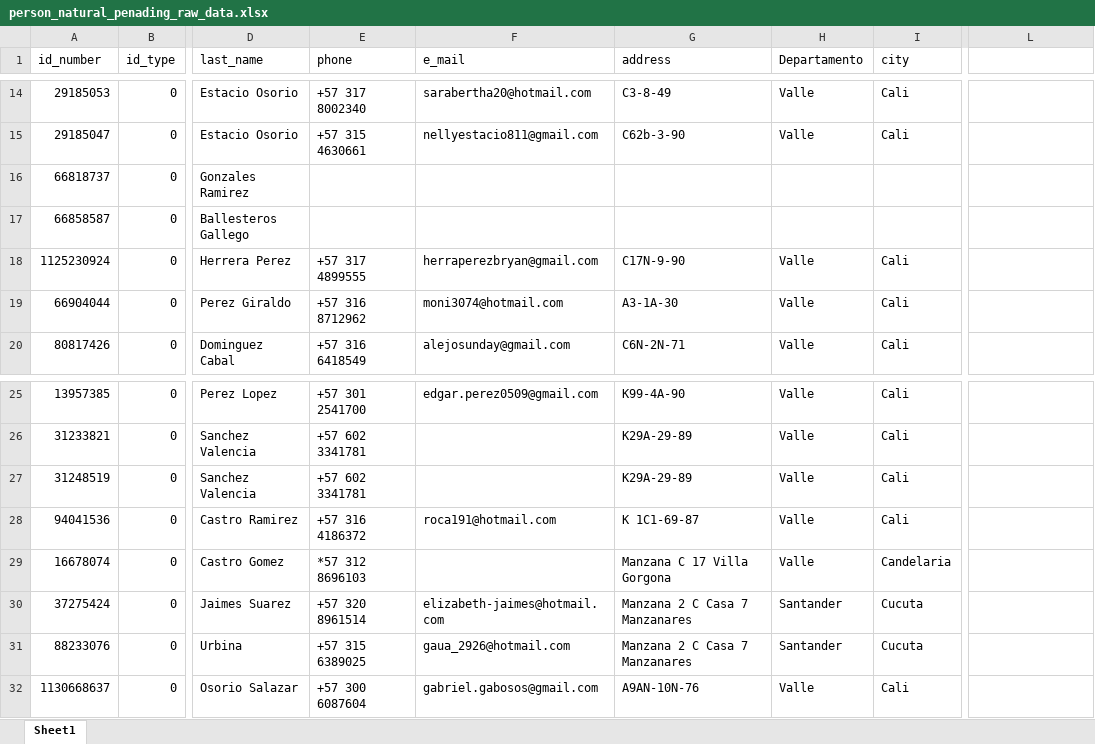
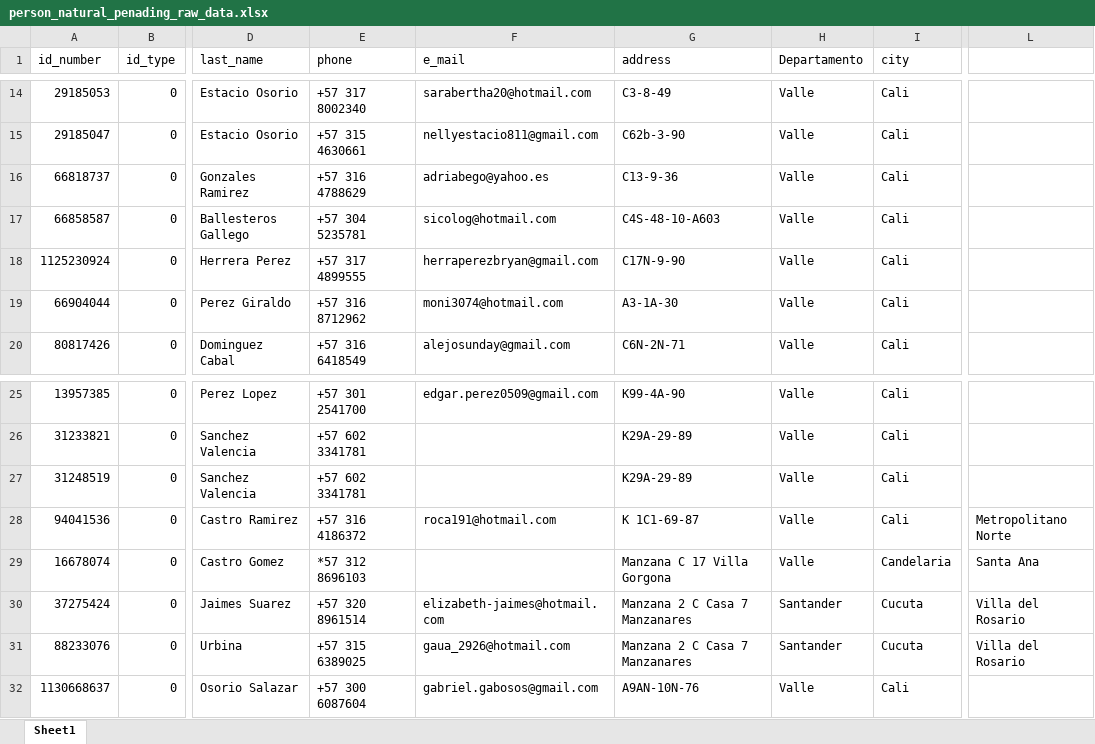
Before and after one commit to lcorkidi/adin_2022, an Excel workbook: _files/person_natural_penading_raw_data.xlsx, sheet Sheet1, drawn as a sheet; only a part is shown, gaps mark what is left out; values as stored, in another font and other column widths than the file's, no borders; the diff names each change by its address in the sheet, - before the commit and + after, or states it on an @@ line.

Commit message:
nu people data partial

```diff
--- a/_files/person_natural_penading_raw_data.xlsx (sheet Sheet1)
+++ b/_files/person_natural_penading_raw_data.xlsx (sheet Sheet1)
-E16 (phone): (empty)
+E16 (phone): +57 316 4788629
-F16 (e_mail): (empty)
+F16 (e_mail): adriabego@yahoo.es
-G16 (address): (empty)
+G16 (address): C13-9-36
-H16:H17 (Departamento): (empty)
+H16:H17 (Departamento): Valle
-I16:I17 (city): (empty)
+I16:I17 (city): Cali
-E17 (phone): (empty)
+E17 (phone): +57 304 5235781
-F17 (e_mail): (empty)
+F17 (e_mail): sicolog@hotmail.com
-G17 (address): (empty)
+G17 (address): C4S-48-10-A603
-L28: (empty)
+L28: Metropolitano Norte
-L29: (empty)
+L29: Santa Ana
-L30:L31: (empty)
+L30:L31: Villa del Rosario
```
Also changed, not shown: 7 other files.
